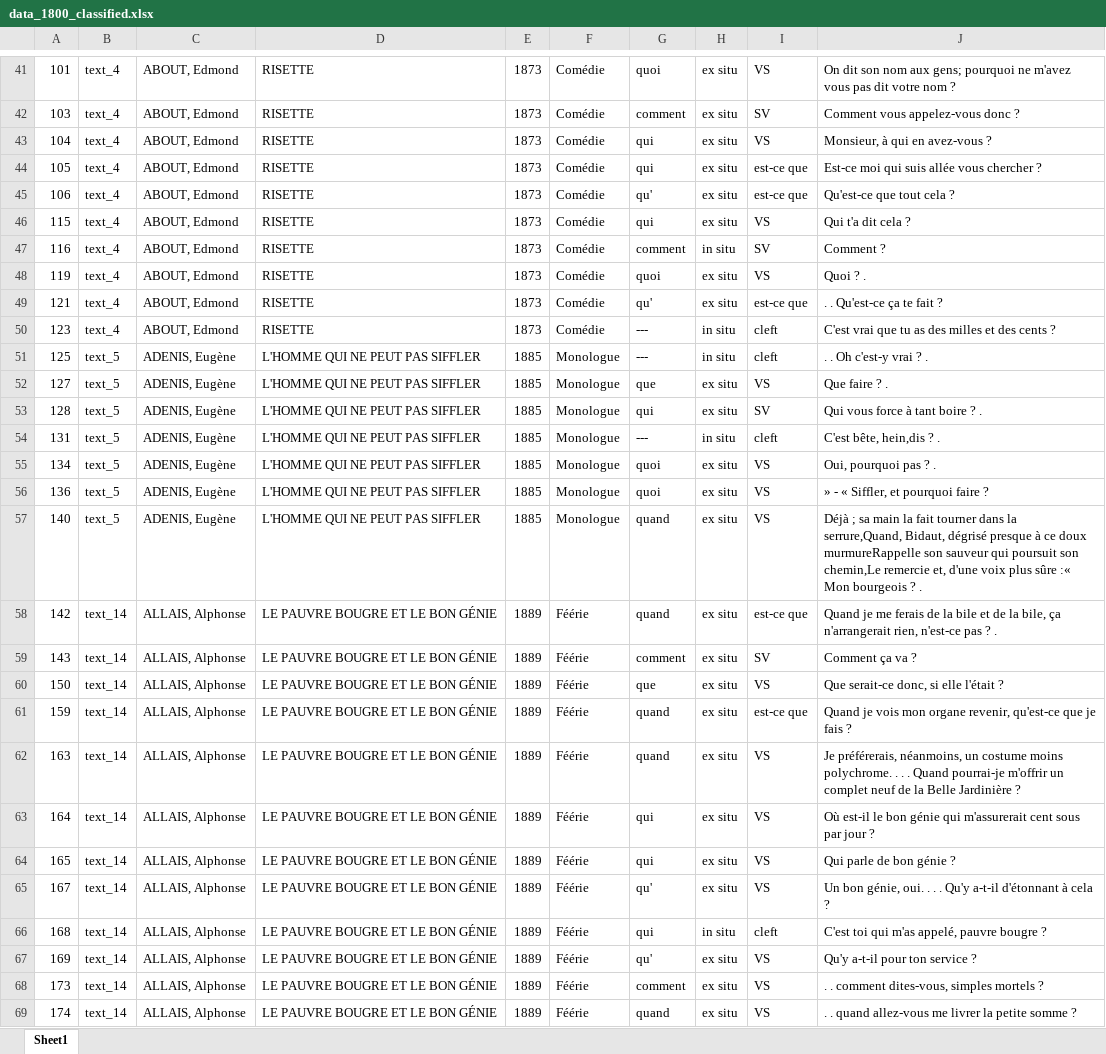
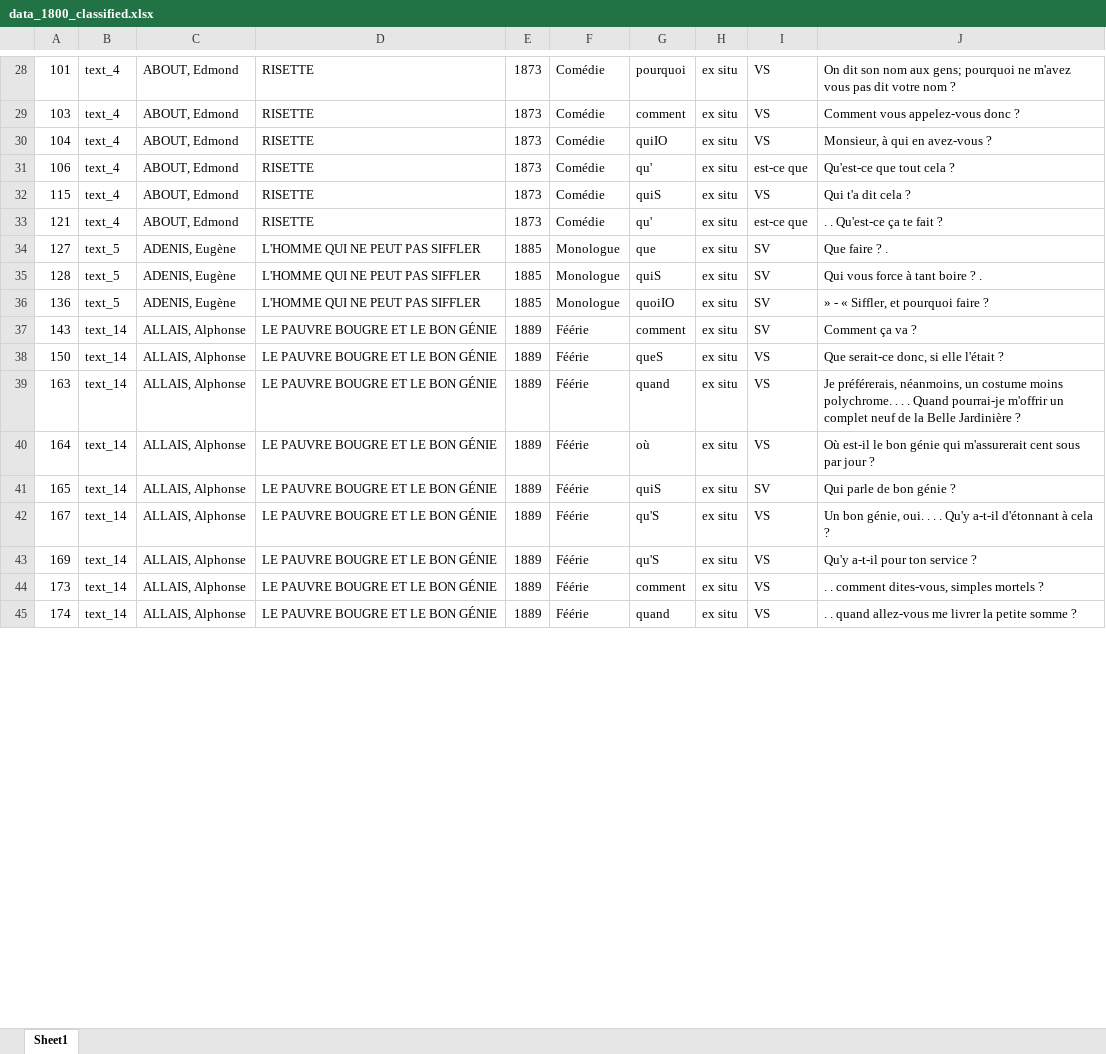
Before and after one commit to CaterinaBi/parameters-corpus-work, an Excel workbook: data/theatre/sorted/1800/classified/data_1800_classified.xlsx, sheet Sheet1, drawn as a sheet; only a part is shown, gaps mark what is left out; values as stored, in another font and other column widths than the file's, no cell formats; removed rows and columns are numbered as before the commit, all else as after; the diff covers the shown part only; the diff names each change by its address in the sheet, - before the commit and + after, or states it on an @@ line.

```diff
--- a/data/theatre/sorted/1800/classified/data_1800_classified.xlsx (sheet Sheet1)
+++ b/data/theatre/sorted/1800/classified/data_1800_classified.xlsx (sheet Sheet1)
-G28: quoi
+G28: pourquoi
-I29: SV
+I29: VS
-G30: qui
+G30: quiIO
-row 44: 105 | text_4 | ABOUT, Edmond | RISETTE | 1873 | Comédie | qui | ex situ | est-ce que | Est-ce moi qui suis allée vous chercher ?
-G32: qui
+G32: quiS
-row 47: 116 | text_4 | ABOUT, Edmond | RISETTE | 1873 | Comédie | comment | in situ | SV | Comment ?
-row 48: 119 | text_4 | ABOUT, Edmond | RISETTE | 1873 | Comédie | quoi | ex situ | VS | Quoi ? .
-row 50: 123 | text_4 | ABOUT, Edmond | RISETTE | 1873 | Comédie | --- | in situ | cleft | C'est vrai que tu as des milles et des cents ?
-row 51: 125 | text_5 | ADENIS, Eugène | L'HOMME QUI NE PEUT PAS SIFFLER | 1885 | Monologue | --- | in situ | cleft | . . Oh c'est-y vrai ? .
-I34: VS
+I34: SV
-G35: qui
+G35: quiS
-row 54: 131 | text_5 | ADENIS, Eugène | L'HOMME QUI NE PEUT PAS SIFFLER | 1885 | Monologue | --- | in situ | cleft | C'est bête, hein,dis ? .
-row 55: 134 | text_5 | ADENIS, Eugène | L'HOMME QUI NE PEUT PAS SIFFLER | 1885 | Monologue | quoi | ex situ | VS | Oui, pourquoi pas ? .
-G36: quoi
+G36: quoiIO
-I36: VS
+I36: SV
-row 57: 140 | text_5 | ADENIS, Eugène | L'HOMME QUI NE PEUT PAS SIFFLER | 1885 | Monologue | quand | ex situ | VS | Déjà ; sa main la fait tourner dans la serrure,Quand, Bidaut, dégrisé presque à ce doux murmureRappelle son sauveur qui poursuit son chemin,Le remercie et, d'une voix plus sûre :« Mon bourgeois ? .
-row 58: 142 | text_14 | ALLAIS, Alphonse | LE PAUVRE BOUGRE ET LE BON GÉNIE | 1889 | Féérie | quand | ex situ | est-ce que | Quand je me ferais de la bile et de la bile, ça n'arrangerait rien, n'est-ce pas ? .
-G38: que
+G38: queS
-row 61: 159 | text_14 | ALLAIS, Alphonse | LE PAUVRE BOUGRE ET LE BON GÉNIE | 1889 | Féérie | quand | ex situ | est-ce que | Quand je vois mon organe revenir, qu'est-ce que je fais ?
-G40: qui
+G40: où
-G41: qui
+G41: quiS
-I41: VS
+I41: SV
-G42: qu'
+G42: qu'S
-row 66: 168 | text_14 | ALLAIS, Alphonse | LE PAUVRE BOUGRE ET LE BON GÉNIE | 1889 | Féérie | qui | in situ | cleft | C'est toi qui m'as appelé, pauvre bougre ?
-G43: qu'
+G43: qu'S
```
Also changed, not shown: 2 added rows, 59 removed rows and 72 edited cells elsewhere in this sheet, cell formats, 1 other file.
